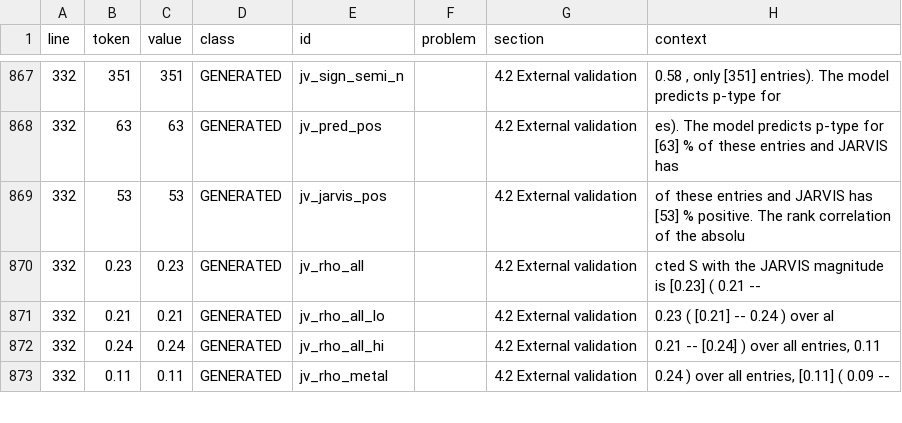
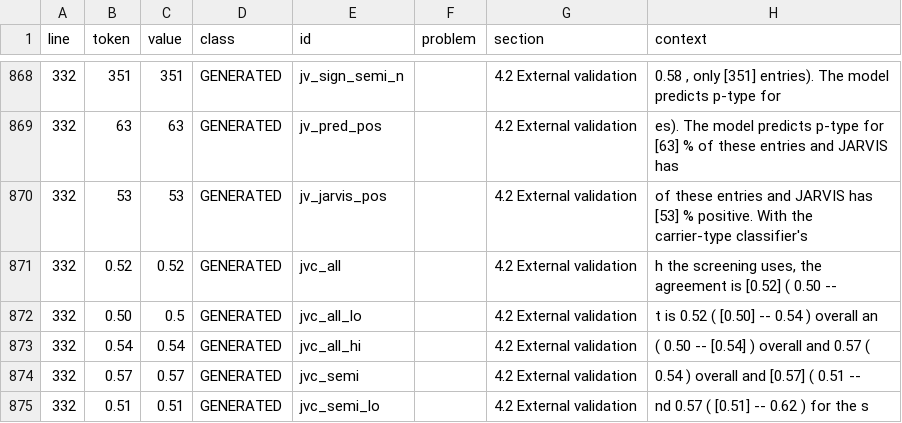
Before and after one commit to behzadgull/te-ml-pipeline, a CSV file: thesis_paper/reports/number_audit/20261005T054755/audit.csv (was thesis_paper/reports/number_audit/20261005T054501/audit.csv), drawn as a sheet; only a part is shown, gaps mark what is left out; the shorter side is filled out with more unchanged rows; the diff covers the shown part only.

```diff
--- a/thesis_paper/reports/number_audit/20261005T054501/audit.csv
+++ b/thesis_paper/reports/number_audit/20261005T054755/audit.csv
@@ -868,2 +869,7 @@ line,token,value,class,id,problem,section,context
 332,63,63,GENERATED,jv_pred_pos,,4.2 External validation,es). The model predicts p-type for [63] % of these entries and JARVIS has
-332,53,53,GENERATED,jv_jarvis_pos,,4.2 External validation,of these entries and JARVIS has [53] % positive. The rank correlation of the absolu
+332,53,53,GENERATED,jv_jarvis_pos,,4.2 External validation,of these entries and JARVIS has [53] % positive. With the carrier-type classifier's
+332,0.52,0.52,GENERATED,jvc_all,,4.2 External validation,"h the screening uses, the agreement is [0.52] ( 0.50 --"
+332,0.50,0.5,GENERATED,jvc_all_lo,,4.2 External validation,t is 0.52 ( [0.50] -- 0.54 ) overall an
+332,0.54,0.54,GENERATED,jvc_all_hi,,4.2 External validation,( 0.50 -- [0.54] ) overall and 0.57 (
+332,0.57,0.57,GENERATED,jvc_semi,,4.2 External validation,0.54 ) overall and [0.57] ( 0.51 --
+332,0.51,0.51,GENERATED,jvc_semi_lo,,4.2 External validation,nd 0.57 ( [0.51] -- 0.62 ) for the s
```
Also changed, not shown: 6 added rows and 3 edited cells elsewhere in this file, 9 other files.
